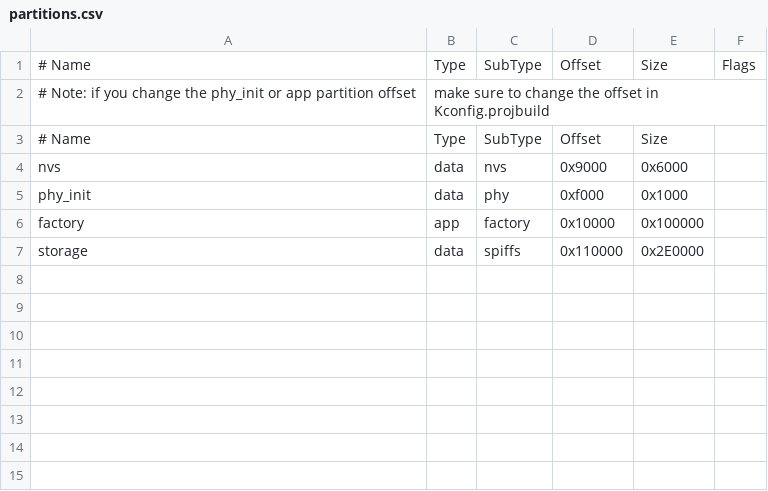
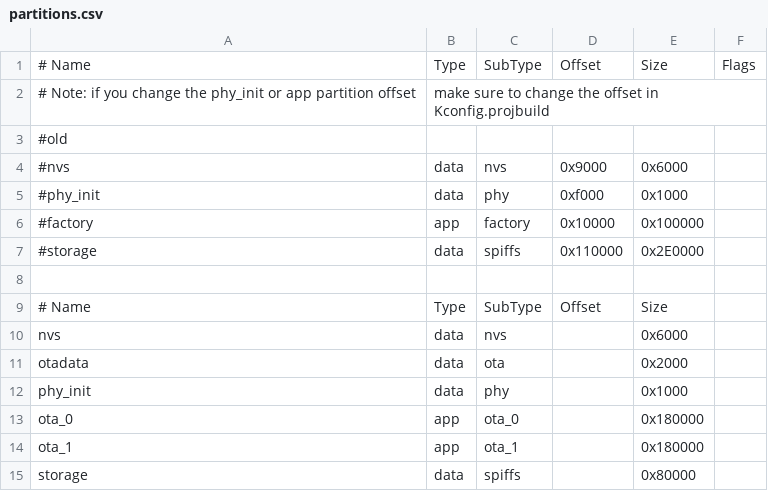
Before and after one commit to davidbear/softap_sta, a CSV file: partitions.csv, drawn as a sheet.

```diff
--- a/partitions.csv
+++ b/partitions.csv
@@ -2,6 +2,14 @@
 # Note: if you change the phy_init or app partition offset, make sure to change the offset in Kconfig.projbuild
+#old
+#nvs,      data, nvs,     0x9000,     0x6000,
+#phy_init, data, phy,     0xf000,     0x1000,
+#factory,  app,  factory, 0x10000,    0x100000,
+#storage,  data, spiffs,  0x110000,   0x2E0000,
+
 # Name,     Type, SubType, Offset,     Size
-nvs,      data, nvs,     0x9000,     0x6000,
-phy_init, data, phy,     0xf000,     0x1000,
-factory,  app,  factory, 0x10000,    0x100000,
-storage,  data, spiffs,  0x110000,   0x2E0000,
+nvs,      data, nvs,     ,        0x6000,
+otadata,  data, ota,     ,        0x2000,
+phy_init, data, phy,     ,        0x1000,
+ota_0,    app,  ota_0,   ,        0x180000,
+ota_1,    app,  ota_1,   ,        0x180000,
+storage,  data, spiffs,  ,        0x80000,
```
Also changed, not shown: 8 other files.
